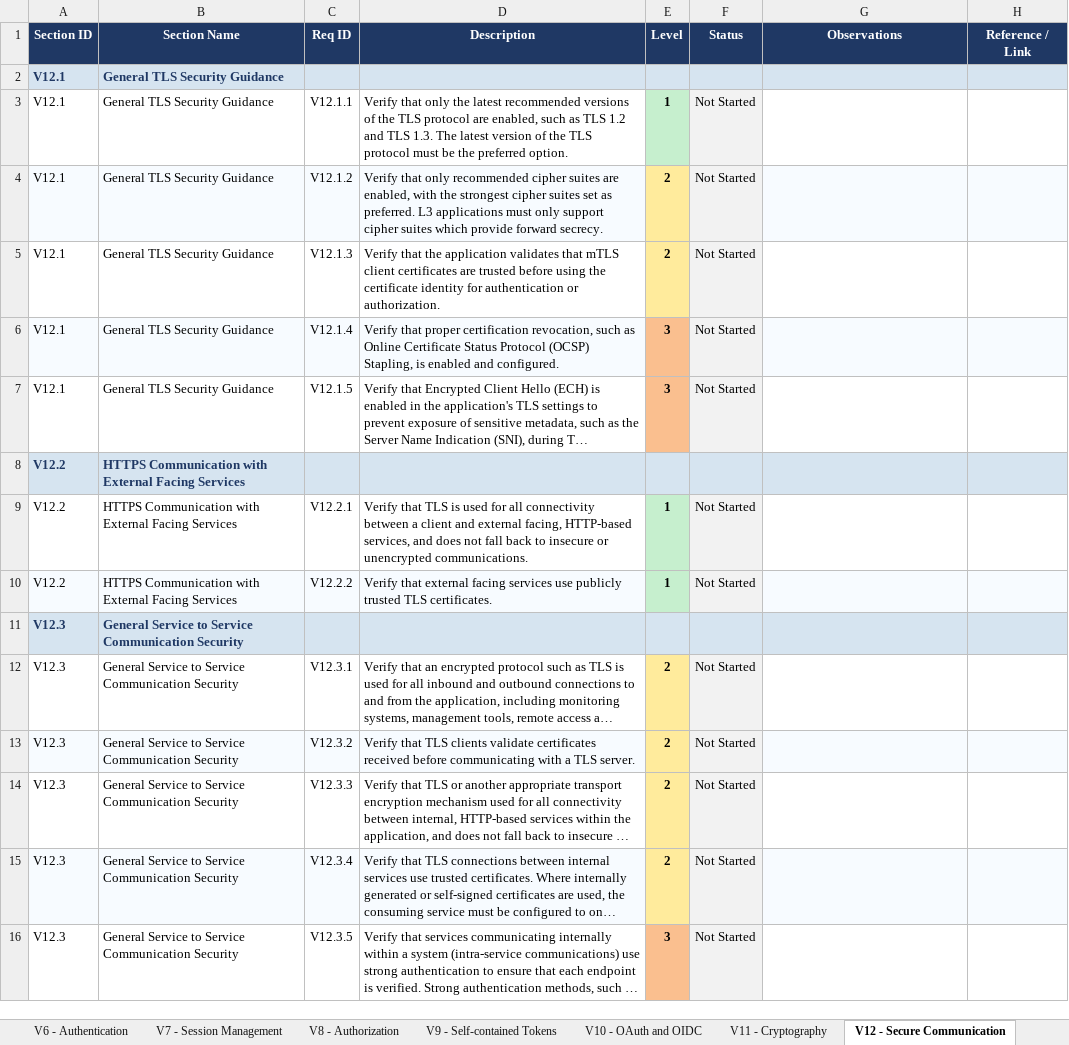
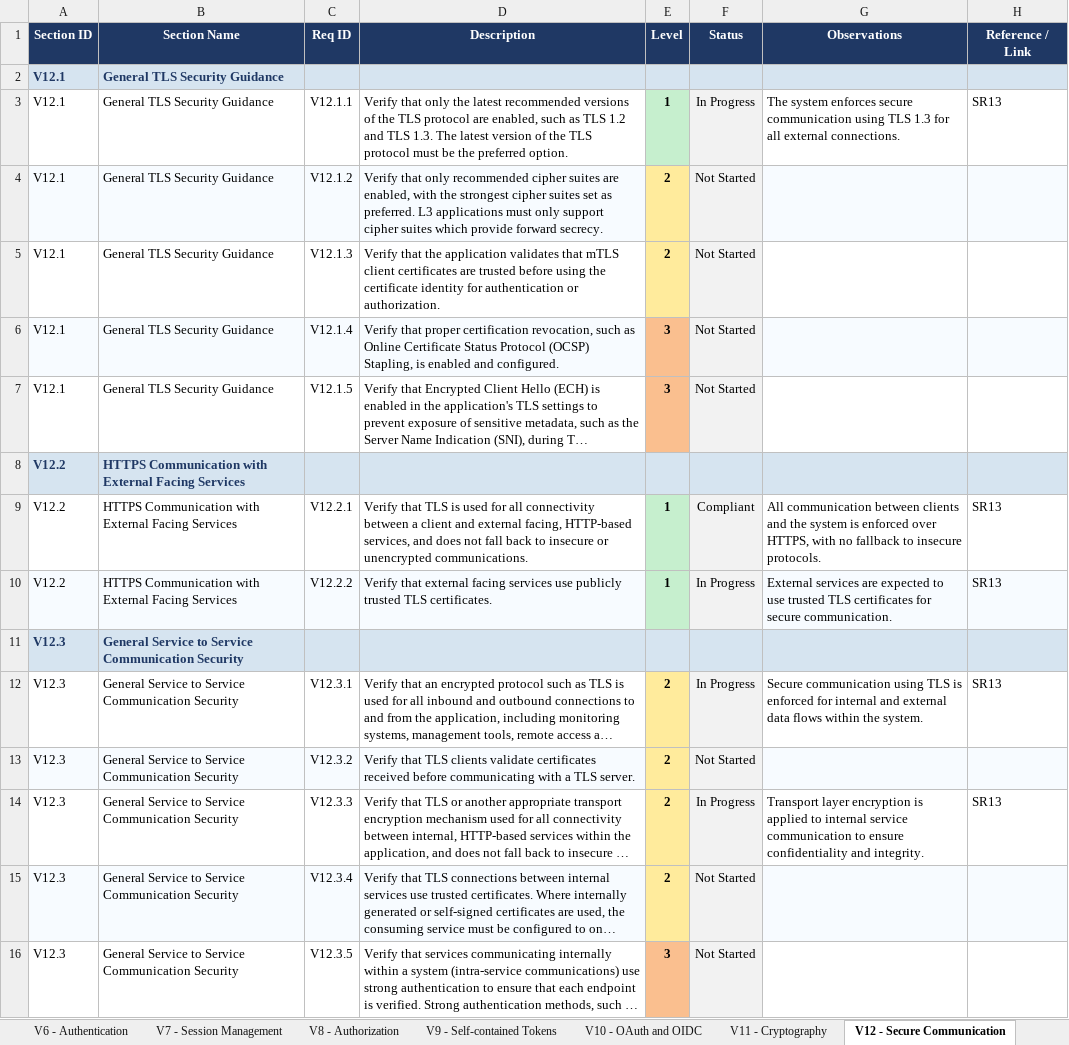
Before and after one commit to mei-desofs/desofs2026-wed_nap_5, an Excel workbook: Deliverables/Phase1/ASVS_5.0_Tracker.xlsx, sheet V12 - Secure Communication, drawn as a sheet; long unchanged cells end in …; values as stored, in another font and other column widths than the file's, no borders; conditional formats not drawn; the diff names each change by its address in the sheet, - before the commit and + after, or states it on an @@ line.

Commit message:
docs(asvs): align TLS and HTTPS communication controls with security architecture

```diff
--- a/Deliverables/Phase1/ASVS_5.0_Tracker.xlsx (sheet V12 - Secure Communication)
+++ b/Deliverables/Phase1/ASVS_5.0_Tracker.xlsx (sheet V12 - Secure Communication)
-F3 (Status): Not Started
+F3 (Status): In Progress
-G3 (Observations): (empty)
+G3 (Observations): The system enforces secure communication using TLS 1.3 for all external connections.
-H3 (Reference / Link): (empty)
+H3 (Reference / Link): SR13
-F9 (Status): Not Started
+F9 (Status): Compliant
-G9 (Observations): (empty)
+G9 (Observations): All communication between clients and the system is enforced over HTTPS, with no fallback to insecure protocols.
-H9:H10 (Reference / Link): (empty)
+H9:H10 (Reference / Link): SR13
-F10 (Status): Not Started
+F10 (Status): In Progress
-G10 (Observations): (empty)
+G10 (Observations): External services are expected to use trusted TLS certificates for secure communication.
-F12 (Status): Not Started
+F12 (Status): In Progress
-G12 (Observations): (empty)
+G12 (Observations): Secure communication using TLS is enforced for internal and external data flows within the system.
-H12 (Reference / Link): (empty)
+H12 (Reference / Link): SR13
-F14 (Status): Not Started
+F14 (Status): In Progress
-G14 (Observations): (empty)
+G14 (Observations): Transport layer encryption is applied to internal service communication to ensure confidentiality and integrity.
-H14 (Reference / Link): (empty)
+H14 (Reference / Link): SR13
```
Also changed, not shown: sheet Summary, charts or pictures.
